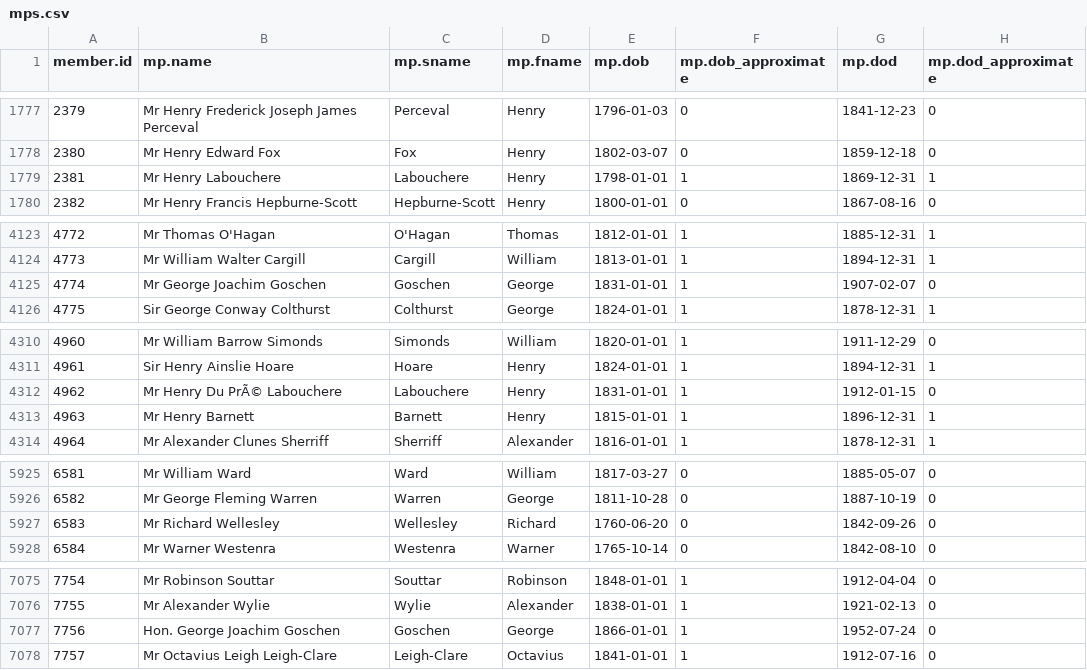
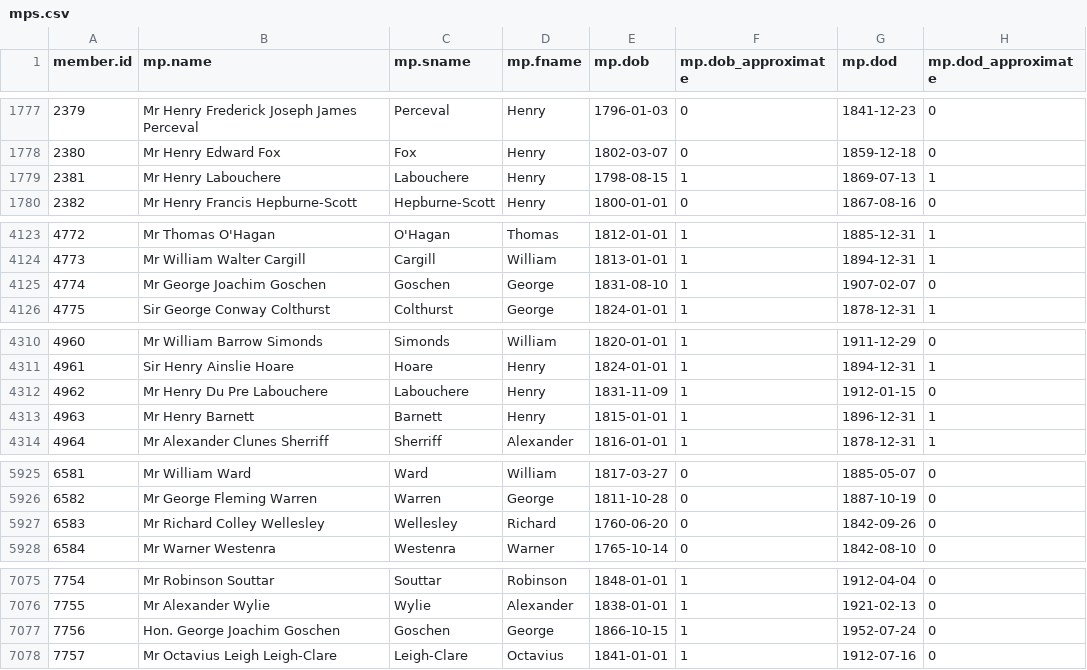
Before and after one commit to stephbuon/hansard-speakers, a CSV file: data/mps.csv, drawn as a sheet; only a part is shown, gaps mark what is left out; the diff covers the shown part only.

Commit message:
Update mps.csv

```diff
--- a/data/mps.csv
+++ b/data/mps.csv
@@ -1778,3 +1778,3 @@ member.id,mp.name,mp.sname,mp.fname,mp.dob,mp.dob_approximate,mp.dod,mp.dod_appr
 2380,Mr Henry Edward Fox,Fox,Henry,1802-03-07,0,1859-12-18,0
-2381,Mr Henry Labouchere,Labouchere,Henry,1798-01-01,1,1869-12-31,1
+2381,Mr Henry Labouchere,Labouchere,Henry,1798-08-15,1,1869-07-13,1
 2382,Mr Henry Francis Hepburne-Scott,Hepburne-Scott,Henry,1800-01-01,0,1867-08-16,0
@@ -4124,3 +4124,3 @@ member.id,mp.name,mp.sname,mp.fname,mp.dob,mp.dob_approximate,mp.dod,mp.dod_appr
 4773,Mr William Walter Cargill,Cargill,William,1813-01-01,1,1894-12-31,1
-4774,Mr George Joachim Goschen,Goschen,George,1831-01-01,1,1907-02-07,0
+4774,Mr George Joachim Goschen,Goschen,George,1831-08-10,1,1907-02-07,0
 4775,Sir George Conway Colthurst,Colthurst,George,1824-01-01,1,1878-12-31,1
@@ -4311,3 +4311,3 @@ member.id,mp.name,mp.sname,mp.fname,mp.dob,mp.dob_approximate,mp.dod,mp.dod_appr
 4961,Sir Henry Ainslie Hoare,Hoare,Henry,1824-01-01,1,1894-12-31,1
-4962,Mr Henry Du PrÃ© Labouchere,Labouchere,Henry,1831-01-01,1,1912-01-15,0
+4962,Mr Henry Du Pre Labouchere,Labouchere,Henry,1831-11-09,1,1912-01-15,0
 4963,Mr Henry Barnett,Barnett,Henry,1815-01-01,1,1896-12-31,1
@@ -5926,3 +5926,3 @@ member.id,mp.name,mp.sname,mp.fname,mp.dob,mp.dob_approximate,mp.dod,mp.dod_appr
 6582,Mr George Fleming Warren,Warren,George,1811-10-28,0,1887-10-19,0
-6583,Mr Richard Wellesley,Wellesley,Richard,1760-06-20,0,1842-09-26,0
+6583,Mr Richard Colley Wellesley,Wellesley,Richard,1760-06-20,0,1842-09-26,0
 6584,Mr Warner Westenra,Westenra,Warner,1765-10-14,0,1842-08-10,0
@@ -7076,3 +7076,3 @@ member.id,mp.name,mp.sname,mp.fname,mp.dob,mp.dob_approximate,mp.dod,mp.dod_appr
 7755,Mr Alexander Wylie,Wylie,Alexander,1838-01-01,1,1921-02-13,0
-7756,Hon. George Joachim Goschen,Goschen,George,1866-01-01,1,1952-07-24,0
+7756,Hon. George Joachim Goschen,Goschen,George,1866-10-15,1,1952-07-24,0
 7757,Mr Octavius Leigh Leigh-Clare,Leigh-Clare,Octavius,1841-01-01,1,1912-07-16,0
```
Also changed, not shown: 1 edited cell elsewhere in this file.
